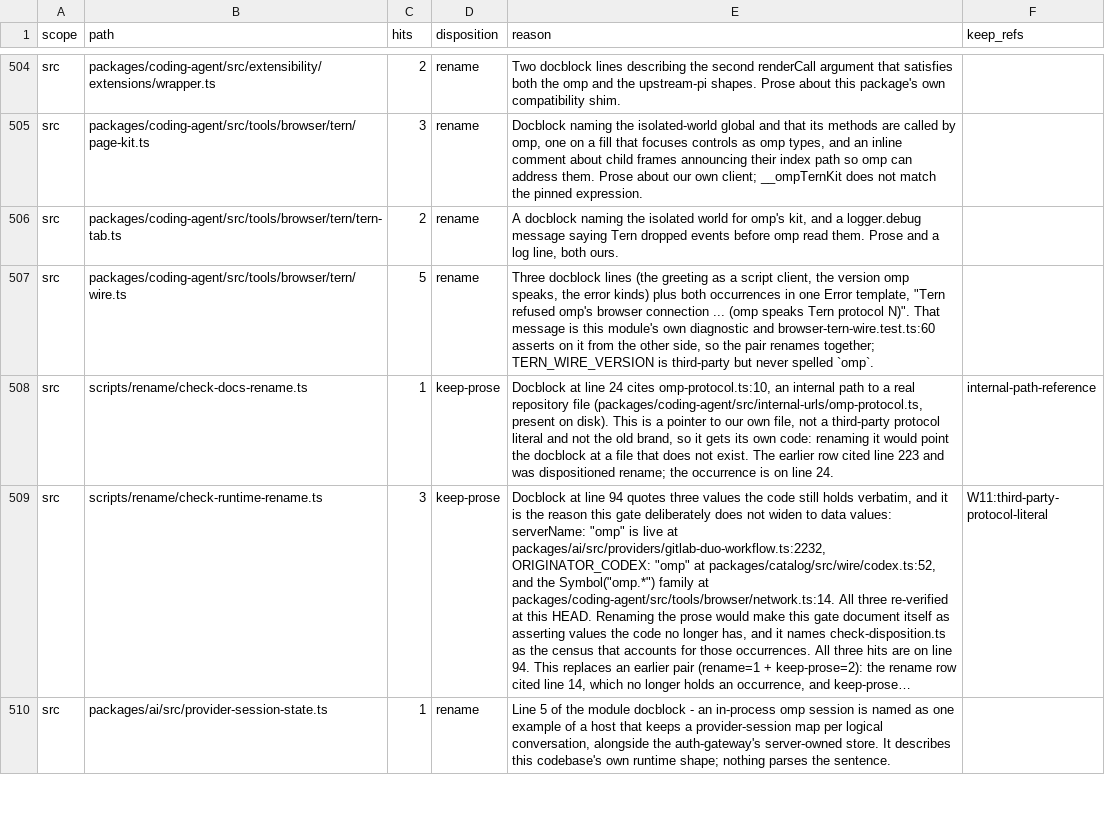
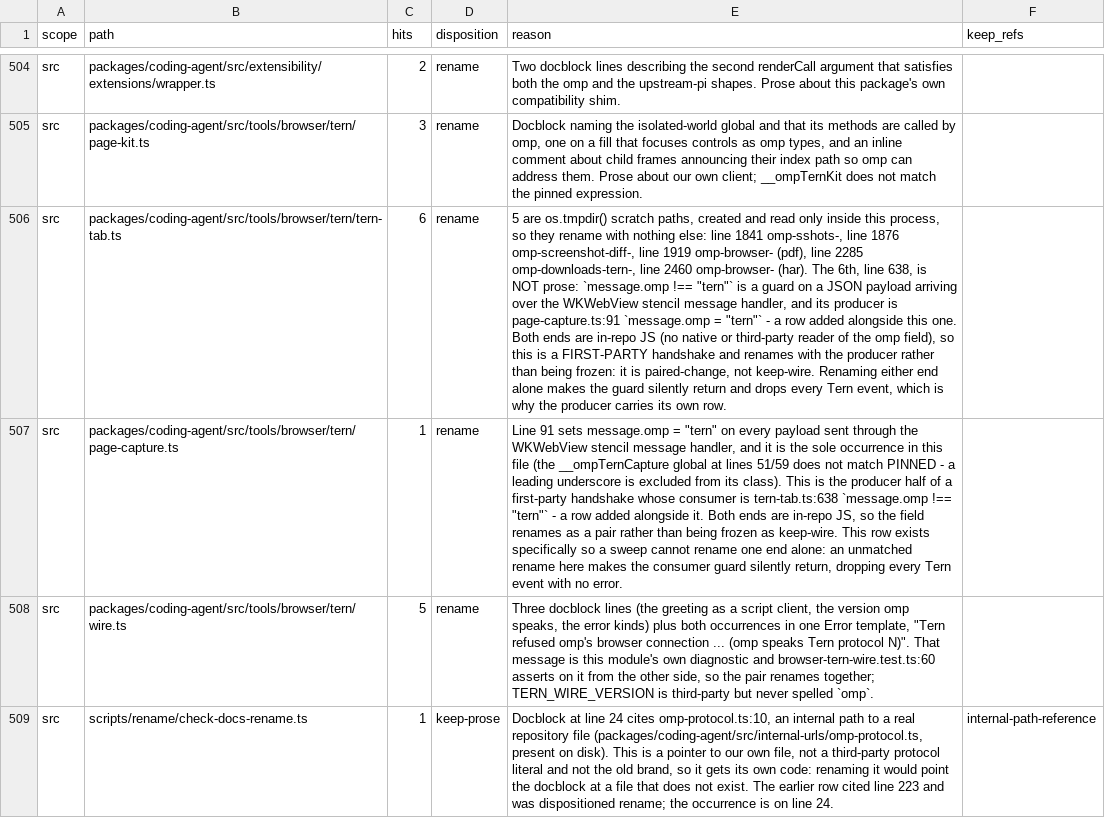
Before and after one commit to ultrabuilders/ultraworkers, a TSV file: scripts/rename/disposition.tsv, drawn as a sheet; only a part is shown, gaps mark what is left out; the shorter side is filled out with more unchanged rows; long unchanged cells end in …; the diff names each change by its address in the sheet, - before the commit and + after, or states it on an @@ line.

Commit message:
refactor(rename): correct the tern-tab row and add its missing producer row
tsv:506 declared hits=2 with a reason naming "a docblock" and "a
logger.debug message". Measured with the gate's own PINNED, the file has 6
occurrences and NONE is prose: 5 are os.tmpdir() scratch paths (L1841 omp-
sshots-, L1876 omp-screenshot-diff-, L1919 omp-browser- pdf, L2285 omp-
downloads-tern-, L2460 omp-browser- har) and 1 is a wire-field guard at L638,
`message.omp !== "tern"`. hits 2 -> 6 and the reason rewritten to the truth.

L638 is a JSON field on the WKWebView `stencil` message handler whose producer
is page-capture.ts:91 `message.omp = "tern"` - a file that had NO row, so a
sweep following tsv:506 would have renamed the consumer alone and the guard
would silently return, dropping every Tern event. page-capture.ts carries its
own row (hits=1) so the pair is explicit. Both ends are in-repo JS (no native
or third-party reader of the omp field), so this is a first-party handshake:
renamed as a pair, not frozen as keep-wire.

```diff
--- a/scripts/rename/disposition.tsv
+++ b/scripts/rename/disposition.tsv
-C506 (hits): 2
+C506 (hits): 6
-E506 (reason): A docblock naming the isolated world for omp's kit, and a logger.debug message saying Tern dropped events before omp read them. Prose and a log line, both ours.
+E506 (reason): 5 are os.tmpdir() scratch paths, created and read only inside this process, so they rename with nothing else: line 1841 omp-sshots-, line 1876 omp-screenshot-diff-, line 1919 omp-browser- (pdf), line 2285 omp-downloads-tern-, line 2460 omp-browser- (har). The 6th, line 638, is NOT prose: `message.omp !== "tern"` is a guard on a JSON payload arriving over the WKWebView stencil message handler, and its producer is page-capture.ts:91 `message.omp = "tern"` - a row added alongside this one. Both ends are in-repo JS (no native or third-party reader of the omp field), so this is a FIRST-PARTY handshake and renames with the producer rather than being frozen: it is paired-change, not keep-wire. Renaming either end alone makes the guard silently return and drops every Tern event, which is why the producer carries its own row.
+row 507: src | packages/coding-agent/src/tools/browser/tern/page-capture.ts | 1 | rename | Line 91 sets message.omp = "tern" on every payload sent through the WKWebView stencil message handler, and it is the sole occurrence in this file (the __ompTernCapture global at lines 51/59 does not match PINNED - a leading underscore is excluded from its class). This is the producer half of a first-party handshake whose consumer is tern-tab.ts:638 `message.omp !== "tern"` - a row added alongside it. Both ends are in-repo JS, so the field renames as a pair rather than being frozen as keep-wire. This row exists specifically so a sweep cannot rename one end alone: an unmatched rename here makes the consumer guard silently return, dropping every Tern event with no error.
```
